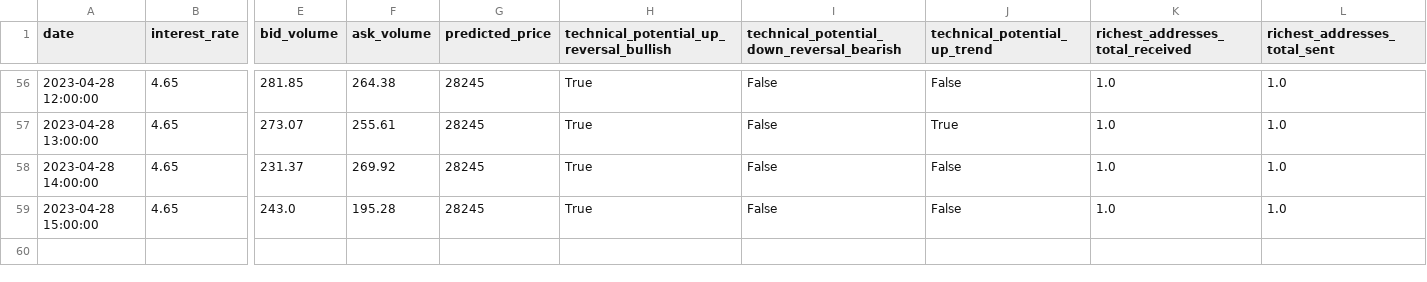
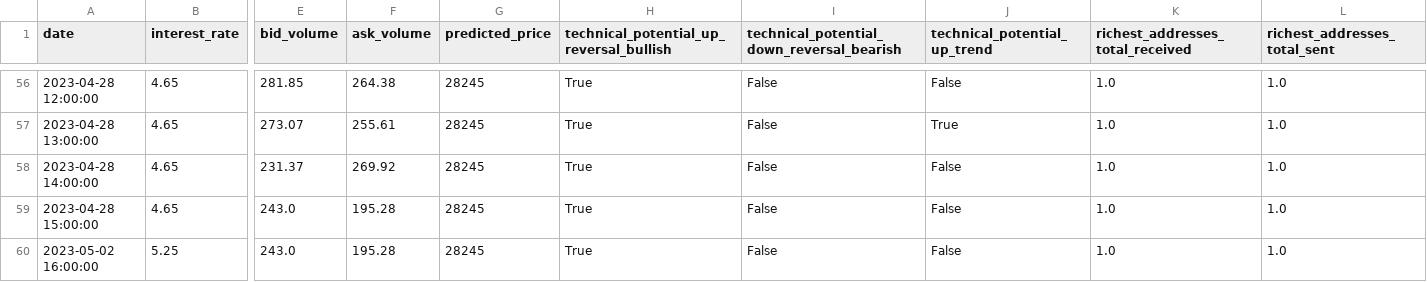
Before and after one commit to williamnordberg/adam_trader, a CSV file: data/database.csv, drawn as a sheet; only a part is shown, gaps mark what is left out; rows hold the shown columns only; the diff names each change by its address in the sheet, - before the commit and + after, or states it on an @@ line.

```diff
--- a/data/database.csv
+++ b/data/database.csv
+row 60: 2023-05-02 16:00:00 | 5.25 | 243.0 | 195.28 | 28245 | True | False | False | 1.0 | 1.0
```
Also changed, not shown: data/latest_info_saved.csv, 2 other files.
